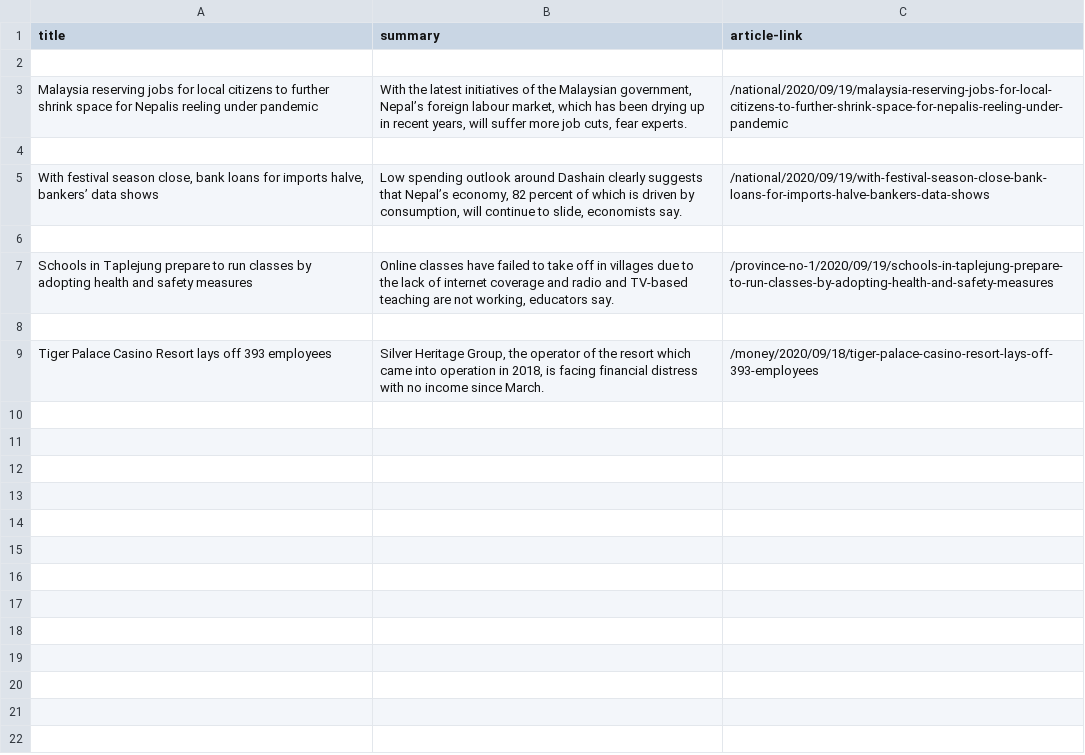
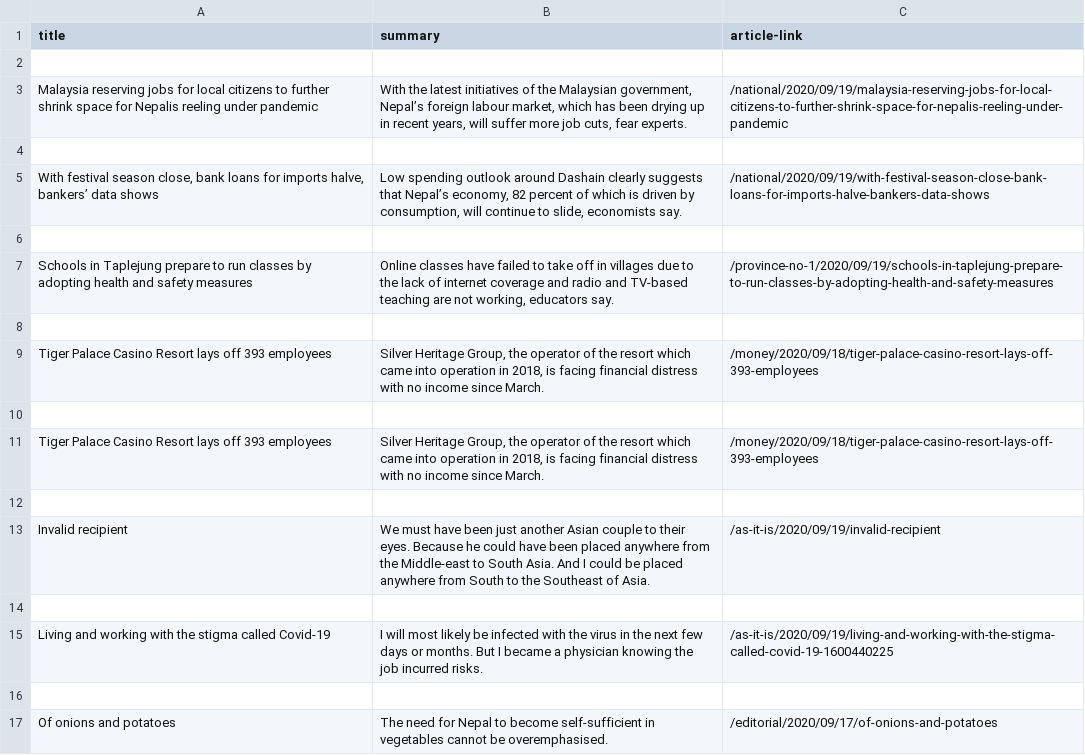
Before and after one commit to lopsangc2/side, a CSV file: KathmanduPostNews.csv, drawn as a sheet; the diff names each change by its address in the sheet, - before the commit and + after, or states it on an @@ line.

```diff
--- a/KathmanduPostNews.csv
+++ b/KathmanduPostNews.csv
+row 10: (empty)
+row 11: Tiger Palace Casino Resort lays off 393 employees | Silver Heritage Group, the operator of the resort which came into operation in 2018, is facing financial distress with no income since March. | /money/2020/09/18/tiger-palace-casino-resort-lays-off-393-employees
+row 12: (empty)
+row 13: Invalid recipient | We must have been just another Asian couple to their eyes. Because he could have been placed anywhere from the Middle-east to South Asia. And I could be placed anywhere from South to the Southeast of Asia. | /as-it-is/2020/09/19/invalid-recipient
+row 14: (empty)
+row 15: Living and working with the stigma called Covid-19 | I will most likely be infected with the virus in the next few days or months. But I became a physician knowing the job incurred risks. | /as-it-is/2020/09/19/living-and-working-with-the-stigma-called-covid-19-1600440225
+row 16: (empty)
+row 17: Of onions and potatoes | The need for Nepal to become self-sufficient in vegetables cannot be overemphasised. | /editorial/2020/09/17/of-onions-and-potatoes
```
Also changed, not shown: 1 other file.
